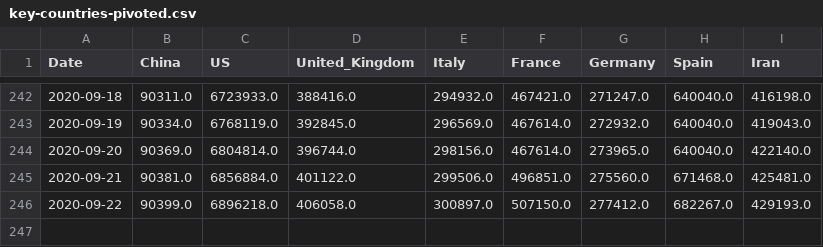
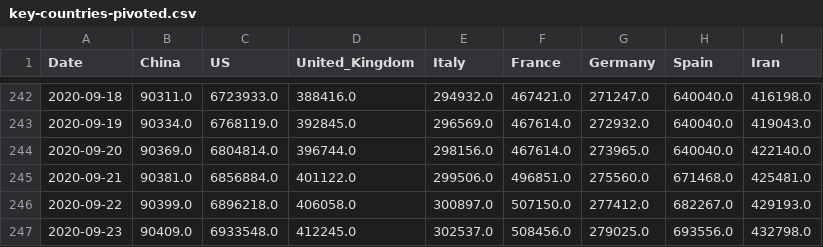
Before and after one commit to Morisset/COVID-19, a CSV file: data/key-countries-pivoted.csv, drawn as a sheet; only a part is shown, gaps mark what is left out; the diff names each change by its address in the sheet, - before the commit and + after, or states it on an @@ line.

```diff
--- a/data/key-countries-pivoted.csv
+++ b/data/key-countries-pivoted.csv
+row 247: 2020-09-23 | 90409.0 | 6933548.0 | 412245.0 | 302537.0 | 508456.0 | 279025.0 | 693556.0 | 432798.0
```
Also changed, not shown: data/worldwide-aggregate.csv, 2 other files.
